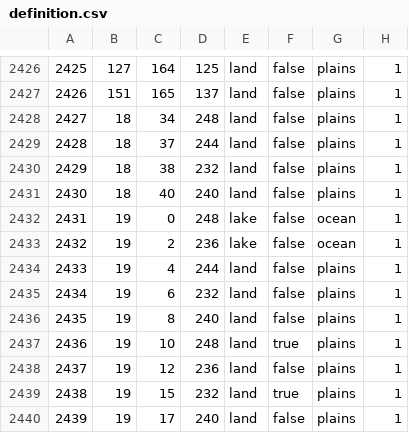
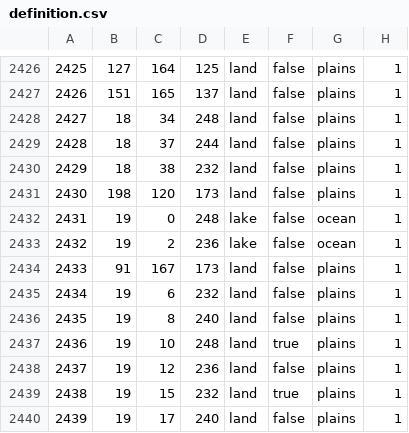
Before and after one commit to schloky/mmwater, a CSV file: map/definition.csv, drawn as a sheet; only a part is shown, gaps mark what is left out.

Commit message:
SUS

```diff
--- a/map/definition.csv
+++ b/map/definition.csv
@@ -2430,6 +2430,6 @@
 2429;18;38;232;land;false;plains;1
-2430;18;40;240;land;false;plains;1
+2430;198;120;173;land;false;plains;1
 2431;19;0;248;lake;false;ocean;1
 2432;19;2;236;lake;false;ocean;1
-2433;19;4;244;land;false;plains;1
+2433;91;167;173;land;false;plains;1
 2434;19;6;232;land;false;plains;1
```
